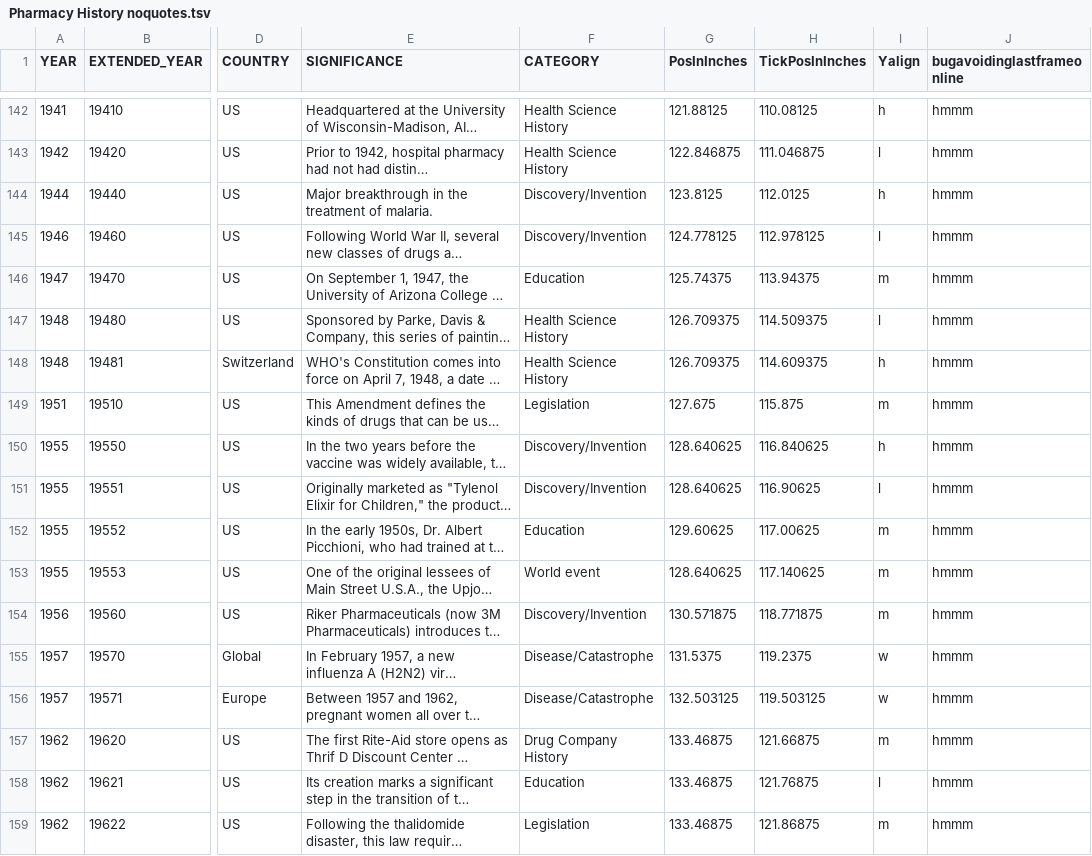
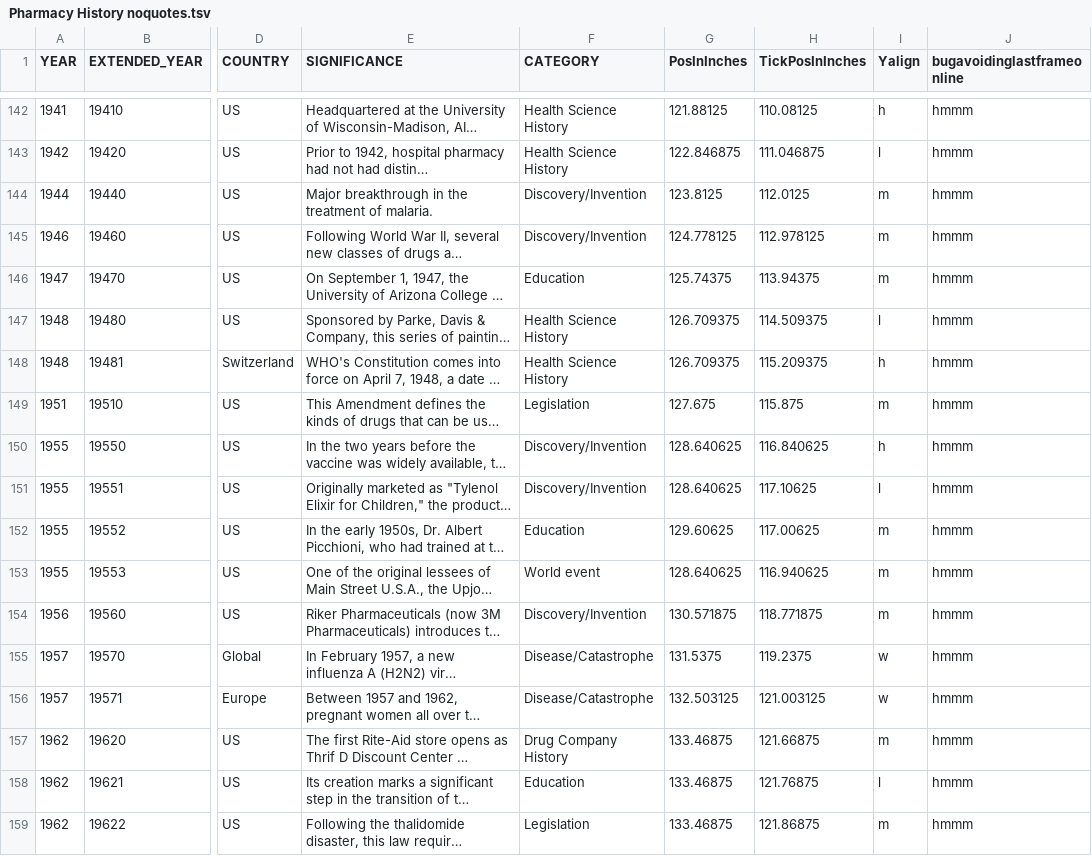
Before and after one commit to mrdale1958/sliding-display-app, a TSV file: public/Pharmacy History noquotes.tsv, drawn as a sheet; only a part is shown, gaps mark what is left out; long unchanged cells end in …; the diff covers the shown part only; the diff names each change by its address in the sheet, - before the commit and + after, or states it on an @@ line.

Commit message:
new center for events

```diff
--- a/public/Pharmacy History noquotes.tsv
+++ b/public/Pharmacy History noquotes.tsv
-I144 (Yalign): h
+I144 (Yalign): m
-I145 (Yalign): l
+I145 (Yalign): m
-H148 (TickPosInInches): 114.609375
+H148 (TickPosInInches): 115.209375
-H151 (TickPosInInches): 116.90625
+H151 (TickPosInInches): 117.10625
-H153 (TickPosInInches): 117.140625
+H153 (TickPosInInches): 116.940625
-H156 (TickPosInInches): 119.503125
+H156 (TickPosInInches): 121.003125
```
Also changed, not shown: 45 edited cells elsewhere in this file, 3 other files.
